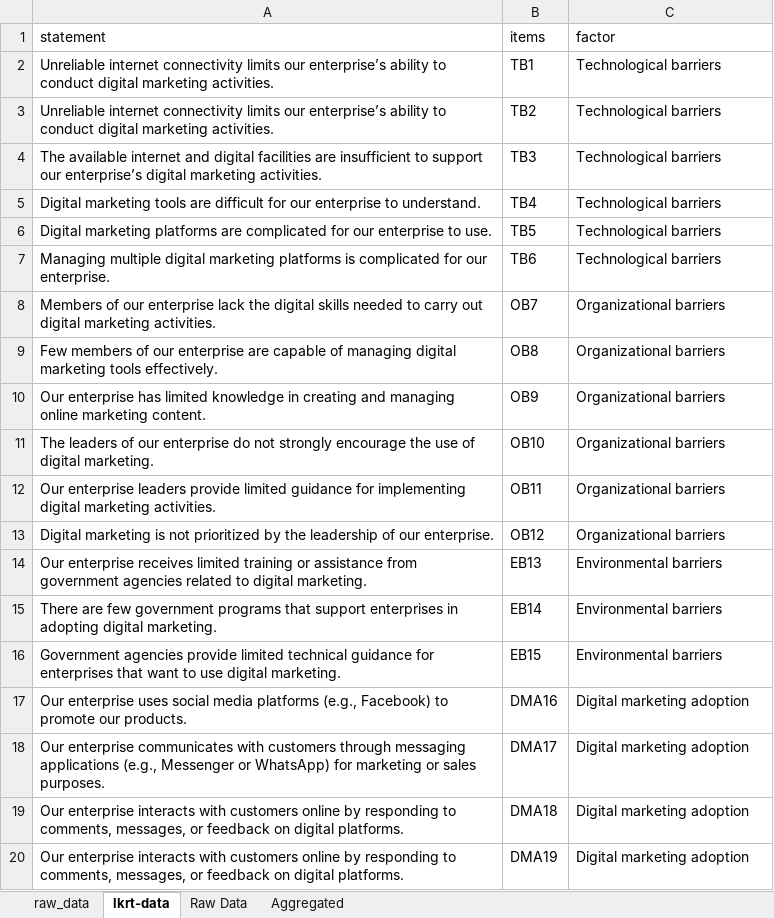
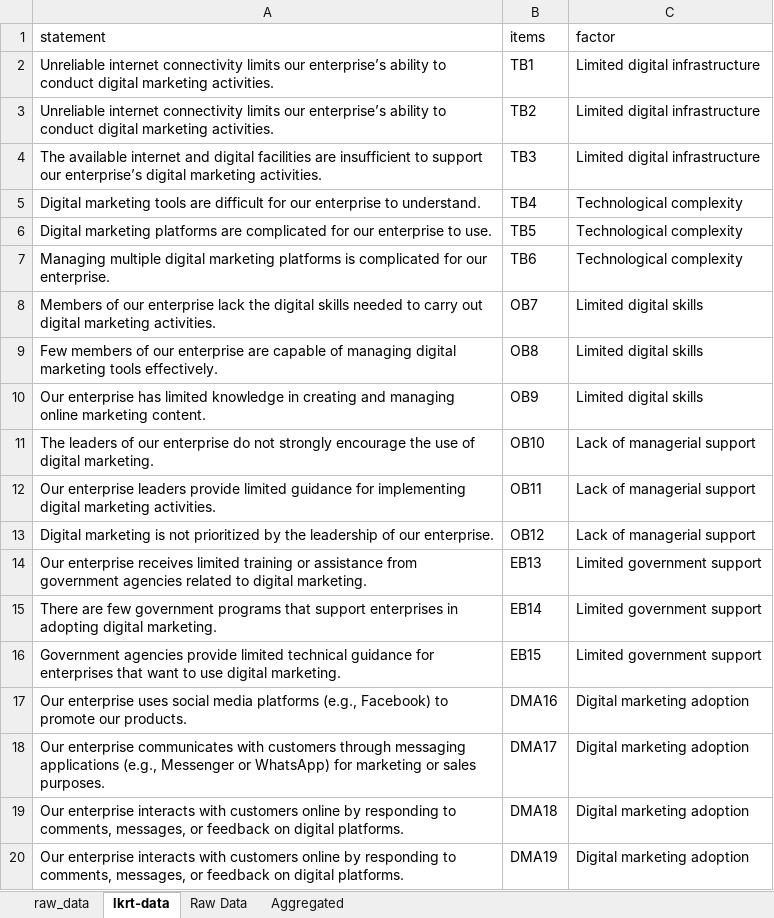
Before and after one commit to chris-allones/data-consultation-2026, an Excel workbook: saad-digital-marketing/data/saad-digi-marketing-dta.xlsx, sheet lkrt-data, drawn as a sheet; values as stored, in another font and other column widths than the file's, no borders; the diff names each change by its address in the sheet, - before the commit and + after, or states it on an @@ line.

Commit message:
plot likert data

```diff
--- a/saad-digital-marketing/data/saad-digi-marketing-dta.xlsx (sheet lkrt-data)
+++ b/saad-digital-marketing/data/saad-digi-marketing-dta.xlsx (sheet lkrt-data)
-C2:C4 (factor): Technological barriers
+C2:C4 (factor): Limited digital infrastructure
-C5:C7 (factor): Technological barriers
+C5:C7 (factor): Technological complexity
-C8:C10 (factor): Organizational barriers
+C8:C10 (factor): Limited digital skills
-C11:C13 (factor): Organizational barriers
+C11:C13 (factor): Lack of managerial support
-C14:C16 (factor): Environmental barriers
+C14:C16 (factor): Limited government support
```
Also changed, not shown: 2 other files.
